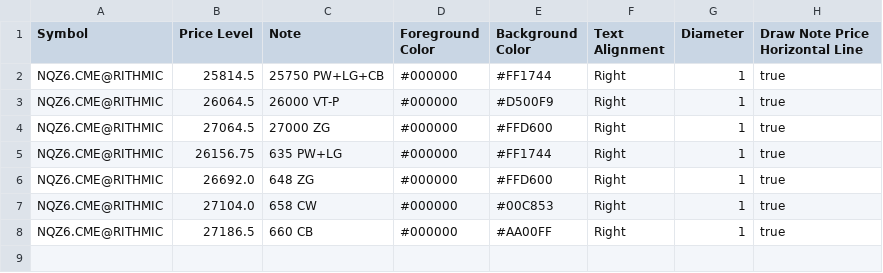
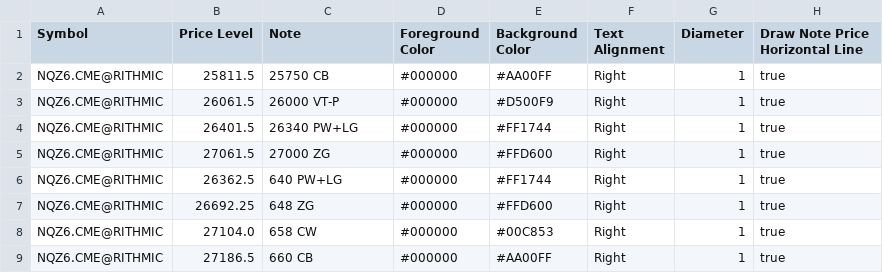
Before and after one commit to trading4life20-code/gex-levels, a CSV file: gex_nq_bb81051925e0.csv, drawn as a sheet.

Commit message:
update gex_nq_bb81051925e0.csv

```diff
--- a/gex_nq_bb81051925e0.csv
+++ b/gex_nq_bb81051925e0.csv
@@ -1,7 +1,8 @@
 Symbol,Price Level,Note,Foreground Color,Background Color,Text Alignment,Diameter,Draw Note Price Horizontal Line
-NQZ6.CME@RITHMIC,25814.5,25750 PW+LG+CB,#000000,#FF1744,Right,1,true
-NQZ6.CME@RITHMIC,26064.5,26000 VT-P,#000000,#D500F9,Right,1,true
-NQZ6.CME@RITHMIC,27064.5,27000 ZG,#000000,#FFD600,Right,1,true
-NQZ6.CME@RITHMIC,26156.75,635 PW+LG,#000000,#FF1744,Right,1,true
-NQZ6.CME@RITHMIC,26692.0,648 ZG,#000000,#FFD600,Right,1,true
+NQZ6.CME@RITHMIC,25811.5,25750 CB,#000000,#AA00FF,Right,1,true
+NQZ6.CME@RITHMIC,26061.5,26000 VT-P,#000000,#D500F9,Right,1,true
+NQZ6.CME@RITHMIC,26401.5,26340 PW+LG,#000000,#FF1744,Right,1,true
+NQZ6.CME@RITHMIC,27061.5,27000 ZG,#000000,#FFD600,Right,1,true
+NQZ6.CME@RITHMIC,26362.5,640 PW+LG,#000000,#FF1744,Right,1,true
+NQZ6.CME@RITHMIC,26692.25,648 ZG,#000000,#FFD600,Right,1,true
 NQZ6.CME@RITHMIC,27104.0,658 CW,#000000,#00C853,Right,1,true
```
